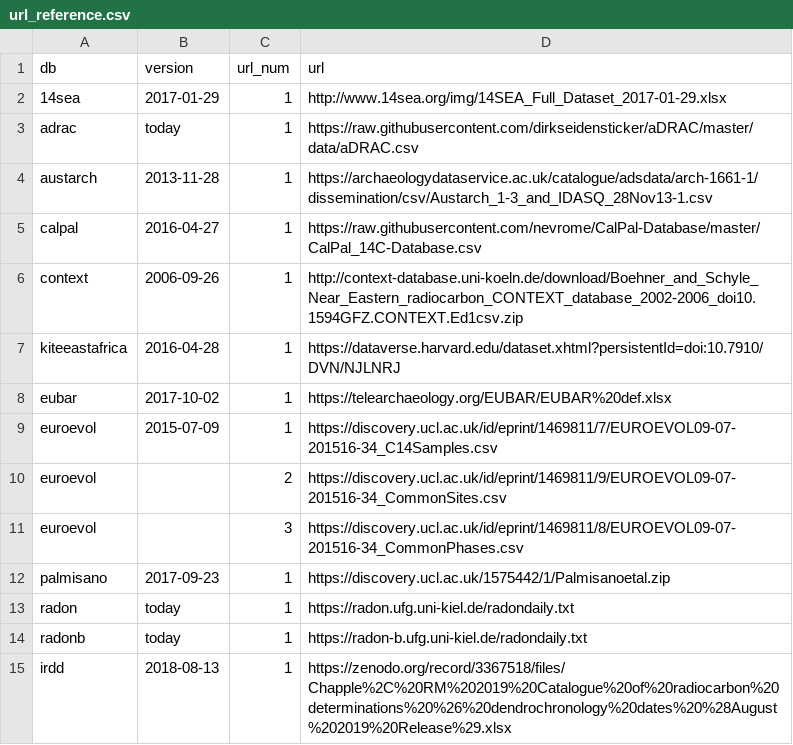
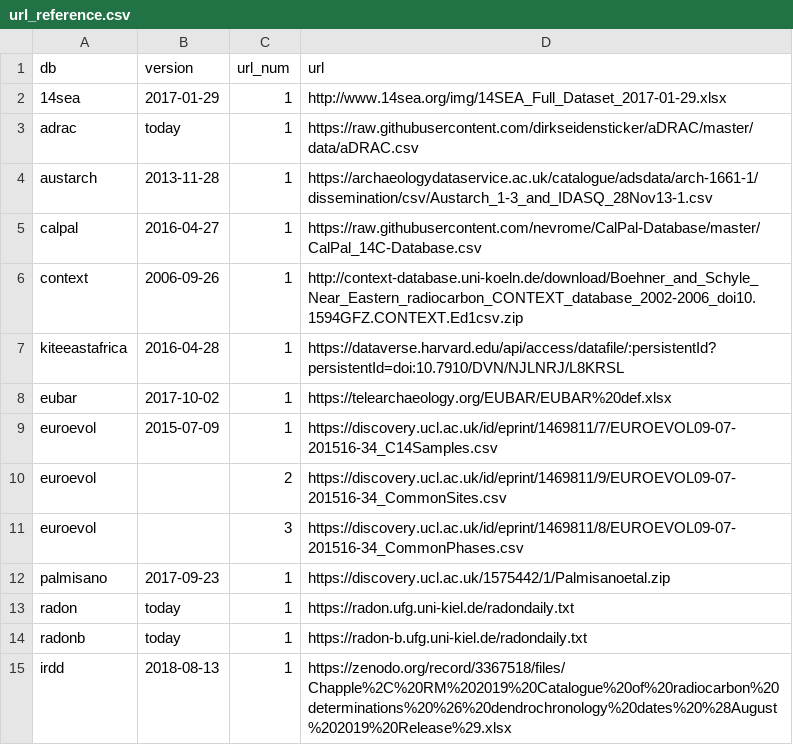
Before and after one commit to ropensci/c14bazAAR, a CSV file: data-raw/url_reference.csv, drawn as a sheet.

```diff
--- a/data-raw/url_reference.csv
+++ b/data-raw/url_reference.csv
@@ -6,3 +6,3 @@ calpal,2016-04-27,1,https://raw.githubusercontent.com/nevrome/CalPal-Database/ma
 context,2006-09-26,1,http://context-database.uni-koeln.de/download/Boehner_and_Schyle_Near_Eastern_radiocarbon_CONTEXT_database_2002-2006_doi10.1594GFZ.CONTEXT.Ed1csv.zip
-kiteeastafrica,2016-04-28,1,https://dataverse.harvard.edu/dataset.xhtml?persistentId=doi:10.7910/DVN/NJLNRJ
+kiteeastafrica,2016-04-28,1,https://dataverse.harvard.edu/api/access/datafile/:persistentId?persistentId=doi:10.7910/DVN/NJLNRJ/L8KRSL
 eubar,2017-10-02,1,https://telearchaeology.org/EUBAR/EUBAR%20def.xlsx
```
Also changed, not shown: 1 other file.
